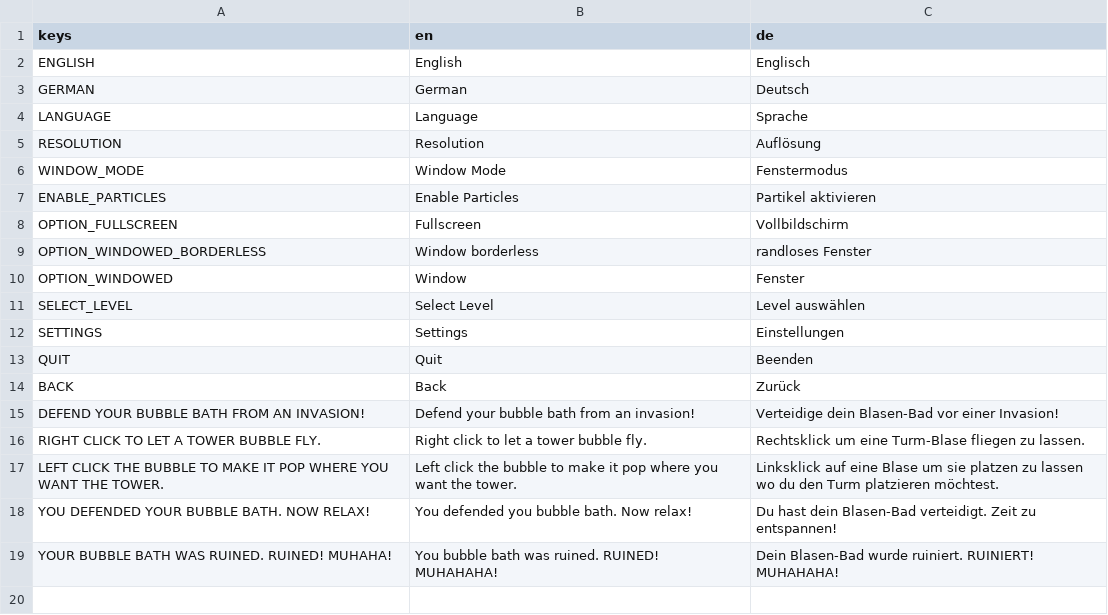
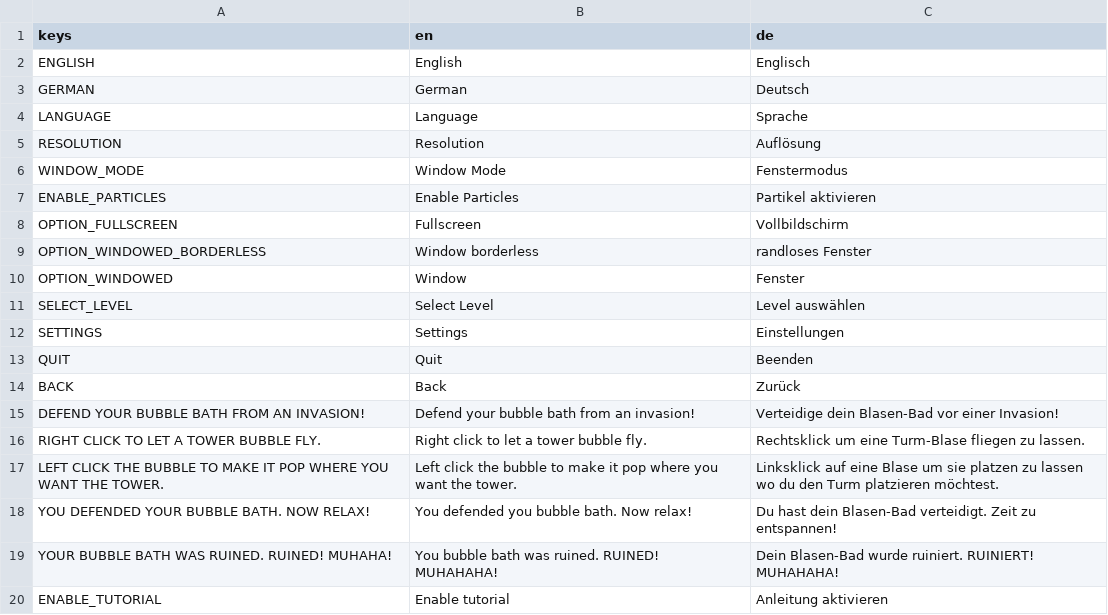
Before and after one commit to ChrisWhatever1980/ggj25_bubble_defense, a CSV file: i18n/english_german.csv, drawn as a sheet; the diff names each change by its address in the sheet, - before the commit and + after, or states it on an @@ line.

Commit message:
Add tutorial option to settings

```diff
--- a/i18n/english_german.csv
+++ b/i18n/english_german.csv
+row 20: ENABLE_TUTORIAL | Enable tutorial | Anleitung aktivieren
```
Also changed, not shown: 6 other files.
